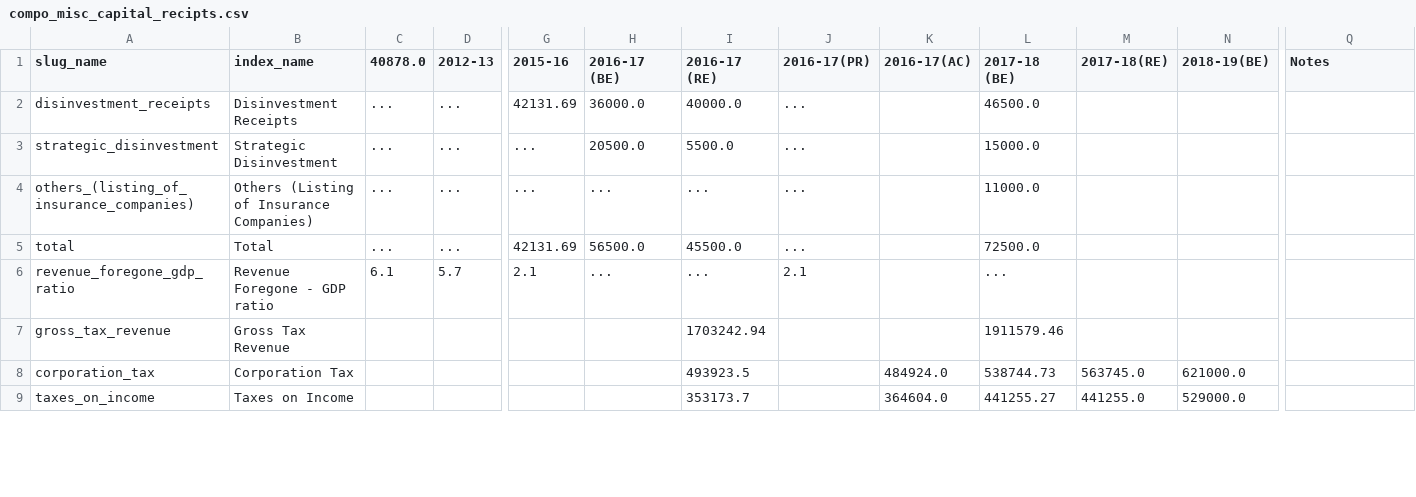
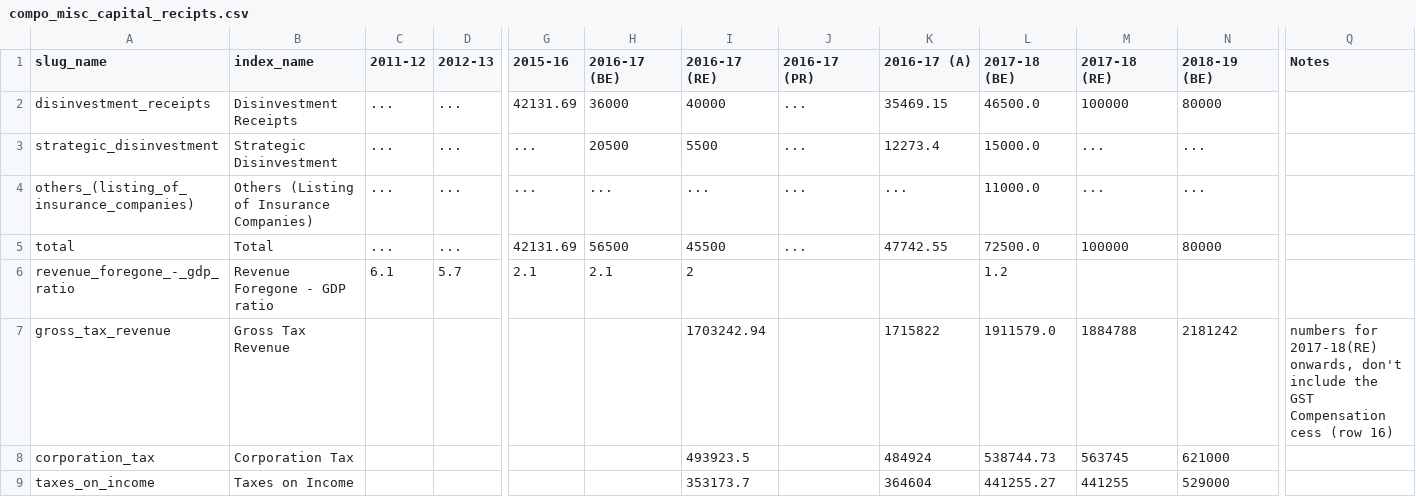
Before and after one commit to cbgaindia/viz-testlabs, a CSV file: visualisations/sector-viz-gen/data/datasets/compo_misc_capital_recipts.csv, drawn as a sheet; only a part is shown, gaps mark what is left out; the diff covers the shown part only; the diff names each change by its address in the sheet, - before the commit and + after, or states it on an @@ line.

Commit message:
Add data for Sector Viz

```diff
--- a/visualisations/sector-viz-gen/data/datasets/compo_misc_capital_recipts.csv
+++ b/visualisations/sector-viz-gen/data/datasets/compo_misc_capital_recipts.csv
-C1: 40878.0
+C1: 2011-12
-J1: 2016-17(PR)
+J1: 2016-17 (PR)
-K1: 2016-17(AC)
+K1: 2016-17 (A)
-M1: 2017-18(RE)
+M1: 2017-18 (RE)
-N1: 2018-19(BE)
+N1: 2018-19 (BE)
-H2 (2016-17 (BE)): 36000.0
+H2 (2016-17 (BE)): 36000
-I2 (2016-17 (RE)): 40000.0
+I2 (2016-17 (RE)): 40000
-K2 (2016-17 (A)): (empty)
+K2 (2016-17 (A)): 35469.15
-M2 (2017-18 (RE)): (empty)
+M2 (2017-18 (RE)): 100000
-N2 (2018-19 (BE)): (empty)
+N2 (2018-19 (BE)): 80000
-H3 (2016-17 (BE)): 20500.0
+H3 (2016-17 (BE)): 20500
-I3 (2016-17 (RE)): 5500.0
+I3 (2016-17 (RE)): 5500
-K3 (2016-17 (A)): (empty)
+K3 (2016-17 (A)): 12273.4
-M3:M4 (2017-18 (RE)): (empty)
+M3:M4 (2017-18 (RE)): ...
-N3:N4 (2018-19 (BE)): (empty)
+N3:N4 (2018-19 (BE)): ...
-K4 (2016-17 (A)): (empty)
+K4 (2016-17 (A)): ...
-H5 (2016-17 (BE)): 56500.0
+H5 (2016-17 (BE)): 56500
-I5 (2016-17 (RE)): 45500.0
+I5 (2016-17 (RE)): 45500
-K5 (2016-17 (A)): (empty)
+K5 (2016-17 (A)): 47742.55
-M5 (2017-18 (RE)): (empty)
+M5 (2017-18 (RE)): 100000
-N5 (2018-19 (BE)): (empty)
+N5 (2018-19 (BE)): 80000
-A6 (slug_name): revenue_foregone_gdp_ratio
+A6 (slug_name): revenue_foregone_-_gdp_ratio
-H6 (2016-17 (BE)): ...
+H6 (2016-17 (BE)): 2.1
-I6 (2016-17 (RE)): ...
+I6 (2016-17 (RE)): 2
-J6 (2016-17 (PR)): 2.1
+J6 (2016-17 (PR)): (empty)
-L6 (2017-18 (BE)): ...
+L6 (2017-18 (BE)): 1.2
-K7 (2016-17 (A)): (empty)
+K7 (2016-17 (A)): 1715822
-L7 (2017-18 (BE)): 1911579.46
+L7 (2017-18 (BE)): 1911579.0
-M7 (2017-18 (RE)): (empty)
+M7 (2017-18 (RE)): 1884788
-N7 (2018-19 (BE)): (empty)
+N7 (2018-19 (BE)): 2181242
-Q7 (Notes): (empty)
+Q7 (Notes): numbers for 2017-18(RE) onwards, don't include the GST Compensation cess (row 16)
-K8 (2016-17 (A)): 484924.0
+K8 (2016-17 (A)): 484924
-M8 (2017-18 (RE)): 563745.0
+M8 (2017-18 (RE)): 563745
-N8 (2018-19 (BE)): 621000.0
+N8 (2018-19 (BE)): 621000
-K9 (2016-17 (A)): 364604.0
+K9 (2016-17 (A)): 364604
-M9 (2017-18 (RE)): 441255.0
+M9 (2017-18 (RE)): 441255
-N9 (2018-19 (BE)): 529000.0
+N9 (2018-19 (BE)): 529000
```
Also changed, not shown: 3 added rows, 2 removed rows and 14 edited cells elsewhere in this file, visualisations/sector-viz-gen/data/datasets/allocations_for_schemes_under_mnre.csv, visualisations/sector-viz-gen/data/datasets/allocations_for_selective_missions_under_napcc.csv, 2 other files.
